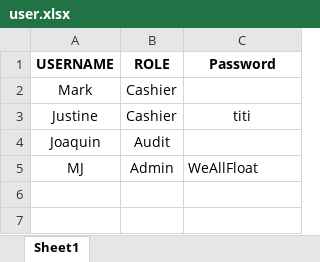
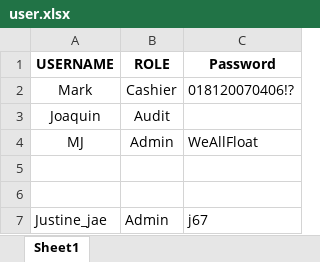
Before and after one commit to bongalosjustinejaeg8-star/Inventory-System, an Excel workbook: user.xlsx, sheet Sheet1, drawn as a sheet; values as stored, in another font and other column widths than the file's, no borders; removed rows and columns are numbered as before the commit, all else as after; the diff names each change by its address in the sheet, - before the commit and + after, or states it on an @@ line.

```diff
--- a/user.xlsx (sheet Sheet1)
+++ b/user.xlsx (sheet Sheet1)
-C2 (Password): (empty)
+C2 (Password): 018120070406!?
-row 3: Justine | Cashier | titi
+row 5: (empty)
+row 6: (empty)
+row 7: Justine_jae | Admin | j67
```
Also changed, not shown: 2 other files.
